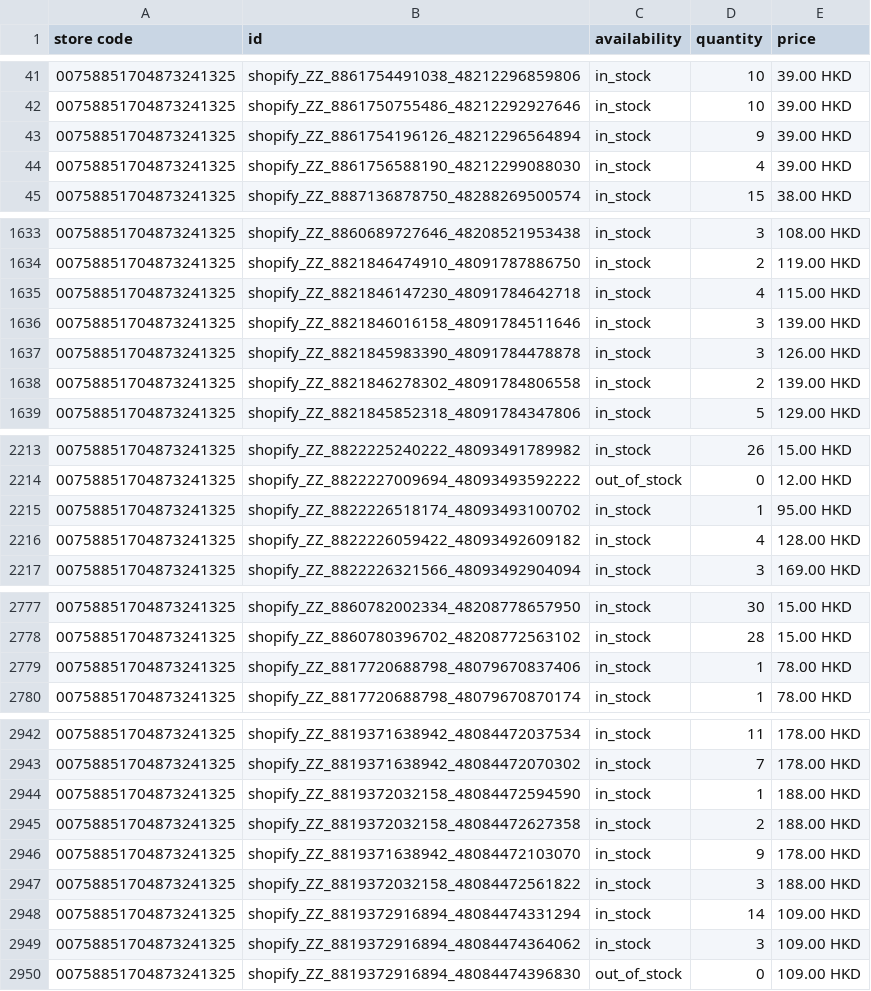
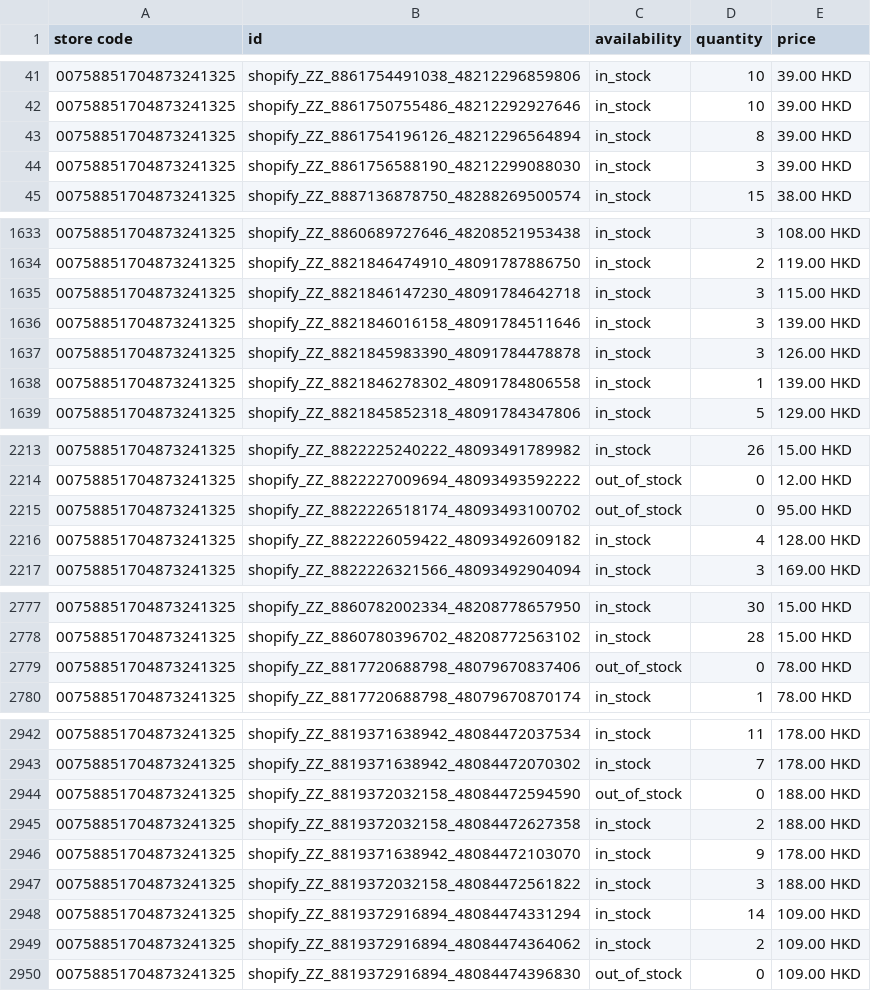
Before and after one commit to edberli/ouji-website, a TSV file: data/local_inventory.tsv, drawn as a sheet; only a part is shown, gaps mark what is left out; the diff covers the shown part only.

Commit message:
觀塘本地存貨 feed 每日更新 2026-10-04

```diff
--- a/data/local_inventory.tsv
+++ b/data/local_inventory.tsv
@@ -42,4 +42,4 @@ store code	id	availability	quantity	price
 00758851704873241325	shopify_ZZ_8861750755486_48212292927646	in_stock	10	39.00 HKD
-00758851704873241325	shopify_ZZ_8861754196126_48212296564894	in_stock	9	39.00 HKD
-00758851704873241325	shopify_ZZ_8861756588190_48212299088030	in_stock	4	39.00 HKD
+00758851704873241325	shopify_ZZ_8861754196126_48212296564894	in_stock	8	39.00 HKD
+00758851704873241325	shopify_ZZ_8861756588190_48212299088030	in_stock	3	39.00 HKD
 00758851704873241325	shopify_ZZ_8887136878750_48288269500574	in_stock	15	38.00 HKD
@@ -1634,6 +1634,6 @@ store code	id	availability	quantity	price
 00758851704873241325	shopify_ZZ_8821846474910_48091787886750	in_stock	2	119.00 HKD
-00758851704873241325	shopify_ZZ_8821846147230_48091784642718	in_stock	4	115.00 HKD
+00758851704873241325	shopify_ZZ_8821846147230_48091784642718	in_stock	3	115.00 HKD
 00758851704873241325	shopify_ZZ_8821846016158_48091784511646	in_stock	3	139.00 HKD
 00758851704873241325	shopify_ZZ_8821845983390_48091784478878	in_stock	3	126.00 HKD
-00758851704873241325	shopify_ZZ_8821846278302_48091784806558	in_stock	2	139.00 HKD
+00758851704873241325	shopify_ZZ_8821846278302_48091784806558	in_stock	1	139.00 HKD
 00758851704873241325	shopify_ZZ_8821845852318_48091784347806	in_stock	5	129.00 HKD
@@ -2214,3 +2214,3 @@ store code	id	availability	quantity	price
 00758851704873241325	shopify_ZZ_8822227009694_48093493592222	out_of_stock	0	12.00 HKD
-00758851704873241325	shopify_ZZ_8822226518174_48093493100702	in_stock	1	95.00 HKD
+00758851704873241325	shopify_ZZ_8822226518174_48093493100702	out_of_stock	0	95.00 HKD
 00758851704873241325	shopify_ZZ_8822226059422_48093492609182	in_stock	4	128.00 HKD
@@ -2778,3 +2778,3 @@ store code	id	availability	quantity	price
 00758851704873241325	shopify_ZZ_8860780396702_48208772563102	in_stock	28	15.00 HKD
-00758851704873241325	shopify_ZZ_8817720688798_48079670837406	in_stock	1	78.00 HKD
+00758851704873241325	shopify_ZZ_8817720688798_48079670837406	out_of_stock	0	78.00 HKD
 00758851704873241325	shopify_ZZ_8817720688798_48079670870174	in_stock	1	78.00 HKD
@@ -2943,3 +2943,3 @@ store code	id	availability	quantity	price
 00758851704873241325	shopify_ZZ_8819371638942_48084472070302	in_stock	7	178.00 HKD
-00758851704873241325	shopify_ZZ_8819372032158_48084472594590	in_stock	1	188.00 HKD
+00758851704873241325	shopify_ZZ_8819372032158_48084472594590	out_of_stock	0	188.00 HKD
 00758851704873241325	shopify_ZZ_8819372032158_48084472627358	in_stock	2	188.00 HKD
@@ -2948,3 +2948,3 @@ store code	id	availability	quantity	price
 00758851704873241325	shopify_ZZ_8819372916894_48084474331294	in_stock	14	109.00 HKD
-00758851704873241325	shopify_ZZ_8819372916894_48084474364062	in_stock	3	109.00 HKD
+00758851704873241325	shopify_ZZ_8819372916894_48084474364062	in_stock	2	109.00 HKD
 00758851704873241325	shopify_ZZ_8819372916894_48084474396830	out_of_stock	0	109.00 HKD
```
Also changed, not shown: 18 edited cells elsewhere in this file.
